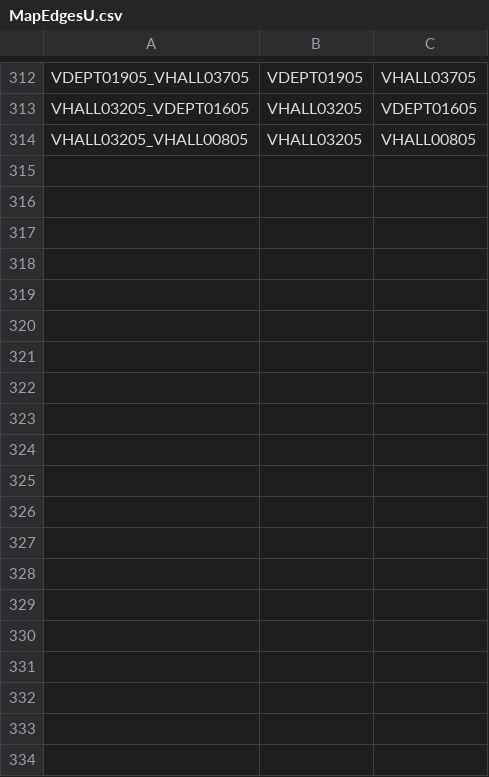
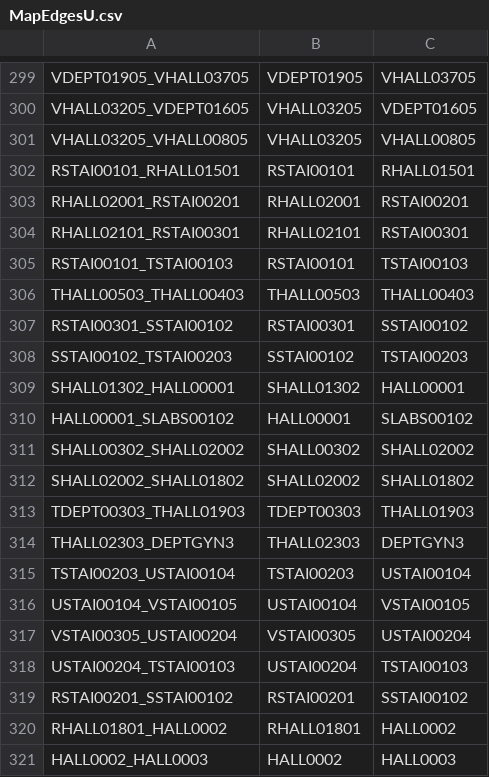
Before and after one commit to lokesh234/SoftwareEngineeringFinalProject, a CSV file: src/main/resources/csv_files/MapEdgesU.csv, drawn as a sheet; only a part is shown, gaps mark what is left out; the diff covers the shown part only.

```diff
--- a/src/main/resources/csv_files/MapEdgesU.csv
+++ b/src/main/resources/csv_files/MapEdgesU.csv
@@ -314 +301,21 @@ VHALL03205_VDEPT01605,VHALL03205,VDEPT01605
 VHALL03205_VHALL00805,VHALL03205,VHALL00805
+RSTAI00101_RHALL01501,RSTAI00101,RHALL01501
+RHALL02001_RSTAI00201,RHALL02001,RSTAI00201
+RHALL02101_RSTAI00301,RHALL02101,RSTAI00301
+RSTAI00101_TSTAI00103,RSTAI00101,TSTAI00103
+THALL00503_THALL00403,THALL00503,THALL00403
+RSTAI00301_SSTAI00102,RSTAI00301,SSTAI00102
+SSTAI00102_TSTAI00203,SSTAI00102,TSTAI00203
+SHALL01302_HALL00001,SHALL01302,HALL00001
+HALL00001_SLABS00102,HALL00001,SLABS00102
+SHALL00302_SHALL02002,SHALL00302,SHALL02002
+SHALL02002_SHALL01802,SHALL02002,SHALL01802
+TDEPT00303_THALL01903,TDEPT00303,THALL01903
+THALL02303_DEPTGYN3,THALL02303,DEPTGYN3
+TSTAI00203_USTAI00104,TSTAI00203,USTAI00104
+USTAI00104_VSTAI00105,USTAI00104,VSTAI00105
+VSTAI00305_USTAI00204,VSTAI00305,USTAI00204
+USTAI00204_TSTAI00103,USTAI00204,TSTAI00103
+RSTAI00201_SSTAI00102,RSTAI00201,SSTAI00102
+RHALL01801_HALL0002,RHALL01801,HALL0002
+HALL0002_HALL0003,HALL0002,HALL0003
```
Also changed, not shown: 32 added rows and 14 removed rows elsewhere in this file, src/main/resources/csv_files/MapNodesU.csv, 5 other files.
